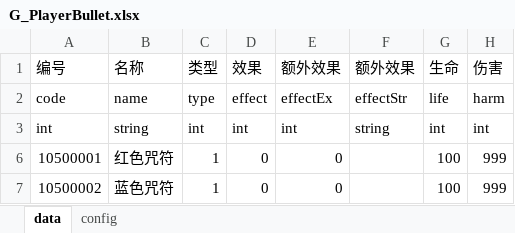
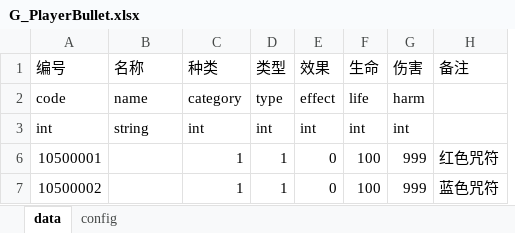
Before and after one commit to PenpenLi/thm, an Excel workbook: ResEditor/Design/Stage/G_PlayerBullet.xlsx, sheet data, drawn as a sheet; values as stored, in another font and other column widths than the file's, no borders; removed rows and columns are numbered as before the commit, all else as after; the diff names each change by its address in the sheet, - before the commit and + after, or states it on an @@ line.

```diff
--- a/ResEditor/Design/Stage/G_PlayerBullet.xlsx (sheet data)
+++ b/ResEditor/Design/Stage/G_PlayerBullet.xlsx (sheet data)
+column C (种类), rows 2-7: category | int | 1 | 1
-column E (额外效果), rows 2-7: effectEx | int | 0 | 0
-column F (额外效果), rows 2-3: effectStr | string
+column H (备注), rows 6-7: 红色咒符 | 蓝色咒符
-B6 (名称): 红色咒符
+B6 (名称): (empty)
-B7 (名称): 蓝色咒符
+B7 (名称): (empty)
```
Also changed, not shown: ResEditor/Design/Stage/G_Animations.xlsx, ResEditor/Design/Stage/G_EnemyBullet.xlsx, 52 other files.
